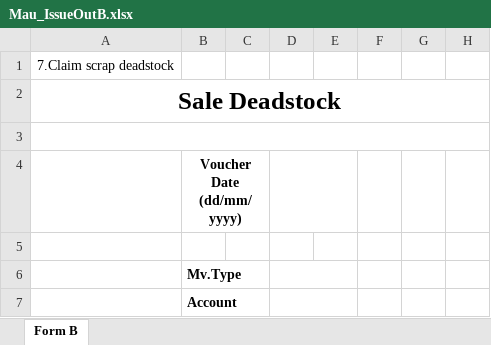
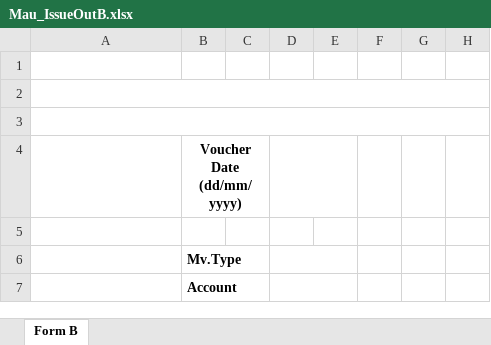
Before and after one commit to thietbicongnghevietnam/SCM_Inovation, an Excel workbook: FreeLayout/Mau_IssueOutB.xlsx, sheet Form B, drawn as a sheet; only a part is shown; values as stored, in another font and other column widths than the file's, no borders; charts and pictures and conditional formats not drawn; the diff names each change by its address in the sheet, - before the commit and + after, or states it on an @@ line.

```diff
--- a/FreeLayout/Mau_IssueOutB.xlsx (sheet Form B)
+++ b/FreeLayout/Mau_IssueOutB.xlsx (sheet Form B)
-A1: 7.Claim scrap deadstock
+A1: (empty)
-A2: Sale Deadstock
+A2: (empty)
```
Also changed, not shown: charts or pictures, 6 other files.
